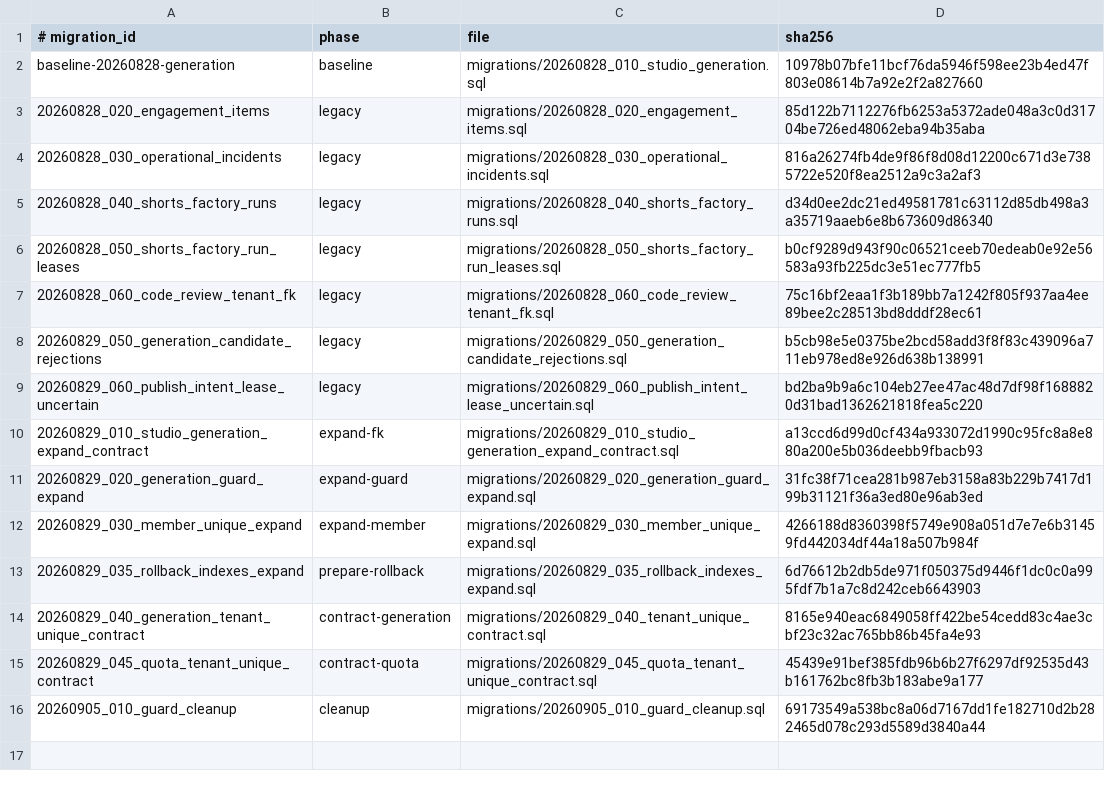
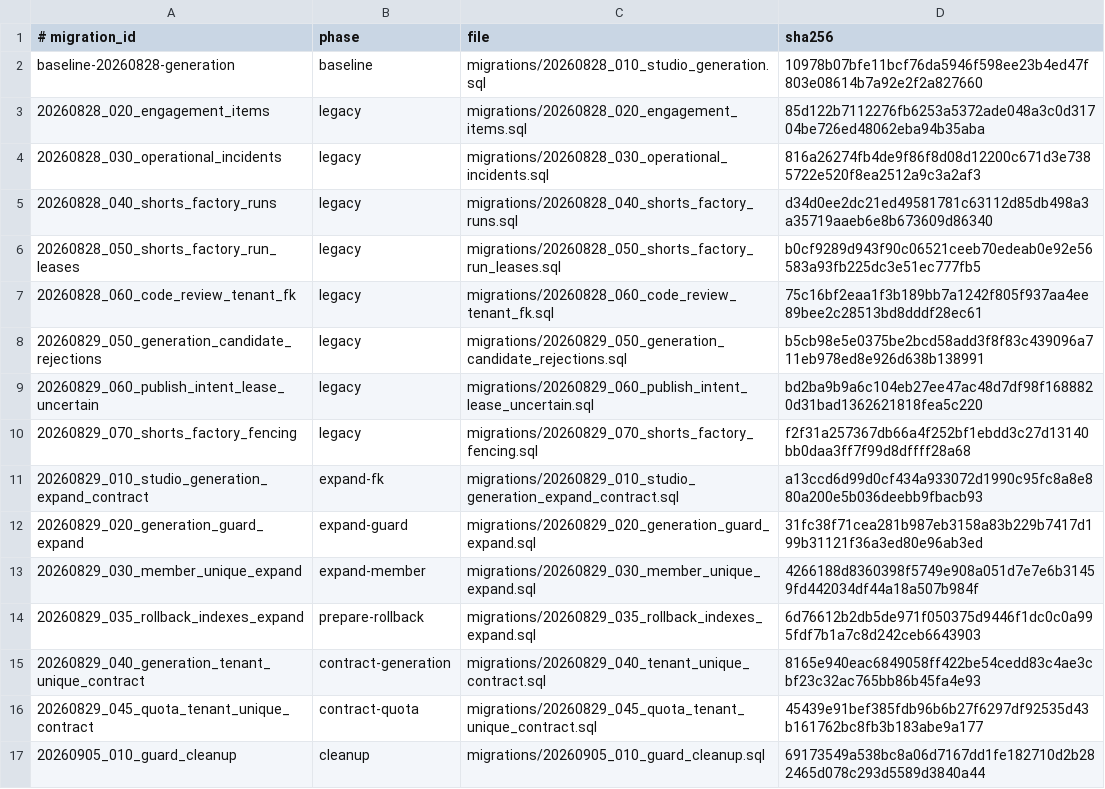
Before and after one commit to seong-jin-jo/openclaw-auto, a TSV file: dashboard/db/migration-manifest.tsv, drawn as a sheet; the diff names each change by its address in the sheet, - before the commit and + after, or states it on an @@ line.

```diff
--- a/dashboard/db/migration-manifest.tsv
+++ b/dashboard/db/migration-manifest.tsv
+row 10: 20260829_070_shorts_factory_fencing | legacy | migrations/20260829_070_shorts_factory_fencing.sql | f2f31a257367db66a4f252bf1ebdd3c27d13140bb0daa3ff7f99d8dffff28a68
```
Also changed, not shown: 9 other files.
